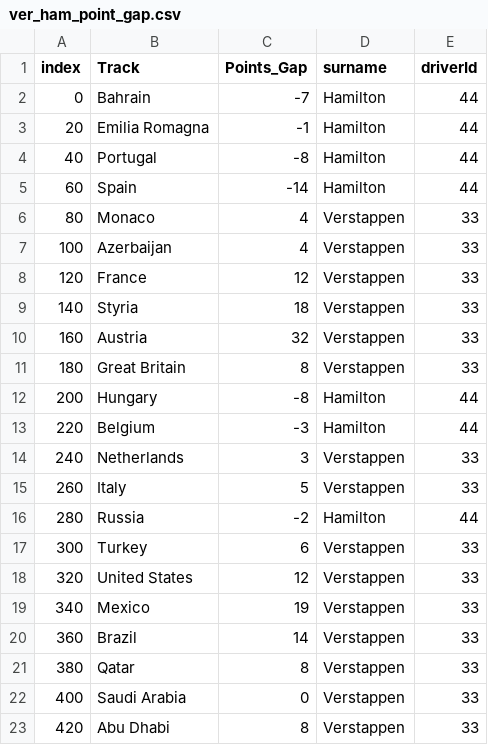
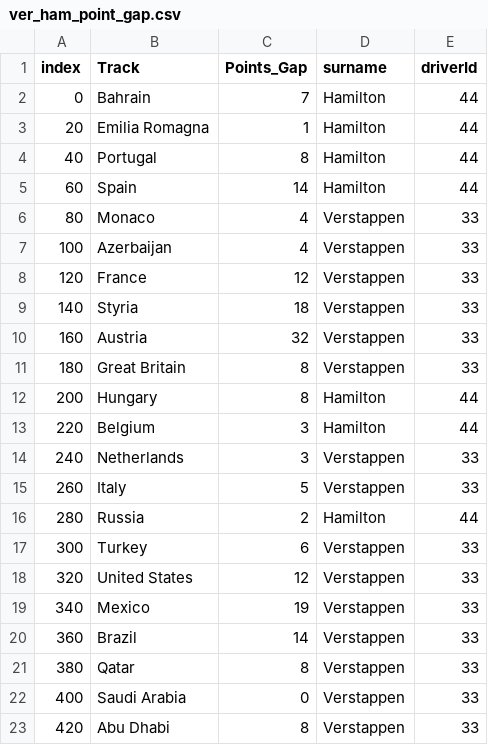
Before and after one commit to KIR007-glitch/FIT3179-A2-Setup, a CSV file: Data/ver_ham_point_gap.csv, drawn as a sheet.

Commit message:
Refactor

```diff
--- a/Data/ver_ham_point_gap.csv
+++ b/Data/ver_ham_point_gap.csv
@@ -1,6 +1,6 @@
 index,Track,Points_Gap,surname,driverId
-0,Bahrain,-7,Hamilton,44
-20,Emilia Romagna,-1,Hamilton,44
-40,Portugal,-8,Hamilton,44
-60,Spain,-14,Hamilton,44
+0,Bahrain,7,Hamilton,44
+20,Emilia Romagna,1,Hamilton,44
+40,Portugal,8,Hamilton,44
+60,Spain,14,Hamilton,44
 80,Monaco,4,Verstappen,33
@@ -11,7 +11,7 @@ index,Track,Points_Gap,surname,driverId
 180,Great Britain,8,Verstappen,33
-200,Hungary,-8,Hamilton,44
-220,Belgium,-3,Hamilton,44
+200,Hungary,8,Hamilton,44
+220,Belgium,3,Hamilton,44
 240,Netherlands,3,Verstappen,33
 260,Italy,5,Verstappen,33
-280,Russia,-2,Hamilton,44
+280,Russia,2,Hamilton,44
 300,Turkey,6,Verstappen,33
```
